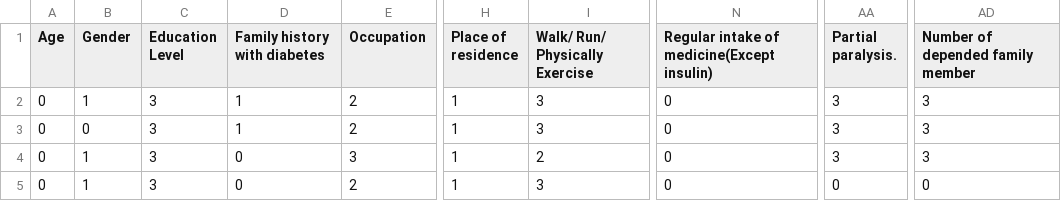
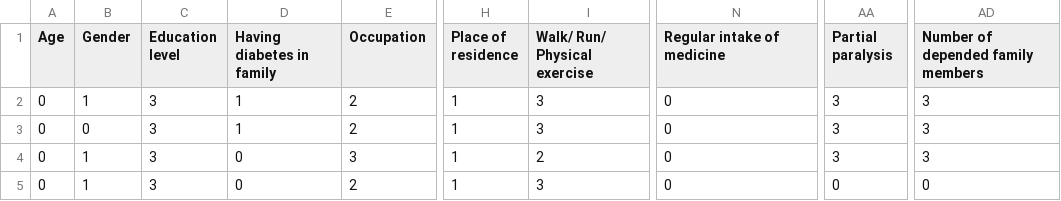
Before and after one commit to jamalcse/dataset, a CSV file: diabetescheckf.csv, drawn as a sheet; only a part is shown, gaps mark what is left out; the diff names each change by its address in the sheet, - before the commit and + after, or states it on an @@ line.

Commit message:
Add files via upload

```diff
--- a/diabetescheckf.csv
+++ b/diabetescheckf.csv
-C1: Education Level
+C1: Education level
-D1: Family history with diabetes
+D1: Having diabetes in family
-I1: Walk/ Run/ Physically Exercise
+I1: Walk/ Run/ Physical exercise
-N1: Regular intake of medicine(Except insulin)
+N1: Regular intake of medicine
-AA1: Partial paralysis.
+AA1: Partial paralysis
-AD1: Number of depended family member
+AD1: Number of depended family members
```
